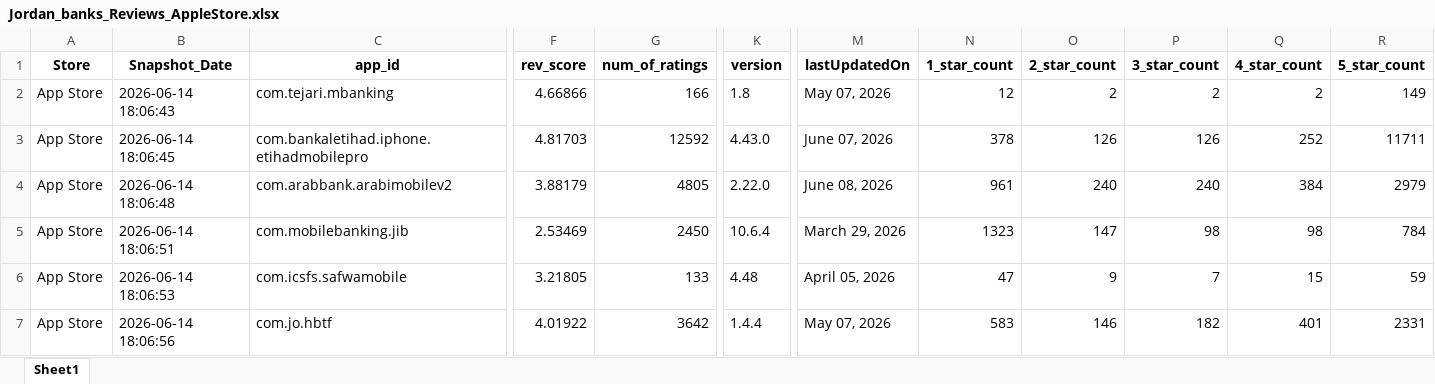
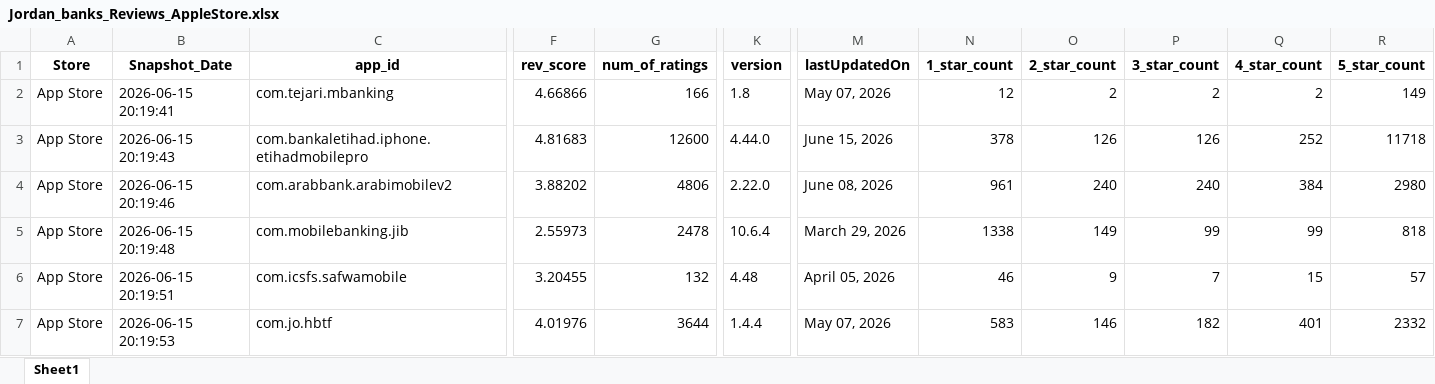
Before and after one commit to Joseph-Sal/jordan_banks_reviews_stats_data, an Excel workbook: data/Jordan_banks_Reviews_AppleStore.xlsx, sheet Sheet1, drawn as a sheet; only a part is shown, gaps mark what is left out; values as stored, in another font and other column widths than the file's, no borders; the diff covers the shown part only; the diff names each change by its address in the sheet, - before the commit and + after, or states it on an @@ line.

```diff
--- a/data/Jordan_banks_Reviews_AppleStore.xlsx (sheet Sheet1)
+++ b/data/Jordan_banks_Reviews_AppleStore.xlsx (sheet Sheet1)
-B2 (Snapshot_Date): 2026-06-14 18:06:43
+B2 (Snapshot_Date): 2026-06-15 20:19:41
-B3 (Snapshot_Date): 2026-06-14 18:06:45
+B3 (Snapshot_Date): 2026-06-15 20:19:43
-F3 (rev_score): 4.81703
+F3 (rev_score): 4.81683
-G3 (num_of_ratings): 12592
+G3 (num_of_ratings): 12600
-K3 (version): 4.43.0
+K3 (version): 4.44.0
-M3 (lastUpdatedOn): June 07, 2026
+M3 (lastUpdatedOn): June 15, 2026
-R3 (5_star_count): 11711
+R3 (5_star_count): 11718
-B4 (Snapshot_Date): 2026-06-14 18:06:48
+B4 (Snapshot_Date): 2026-06-15 20:19:46
-F4 (rev_score): 3.88179
+F4 (rev_score): 3.88202
-G4 (num_of_ratings): 4805
+G4 (num_of_ratings): 4806
-R4 (5_star_count): 2979
+R4 (5_star_count): 2980
-B5 (Snapshot_Date): 2026-06-14 18:06:51
+B5 (Snapshot_Date): 2026-06-15 20:19:48
-F5 (rev_score): 2.53469
+F5 (rev_score): 2.55973
-G5 (num_of_ratings): 2450
+G5 (num_of_ratings): 2478
-N5 (1_star_count): 1323
+N5 (1_star_count): 1338
-O5 (2_star_count): 147
+O5 (2_star_count): 149
-P5 (3_star_count): 98
+P5 (3_star_count): 99
-Q5 (4_star_count): 98
+Q5 (4_star_count): 99
-R5 (5_star_count): 784
+R5 (5_star_count): 818
-B6 (Snapshot_Date): 2026-06-14 18:06:53
+B6 (Snapshot_Date): 2026-06-15 20:19:51
-F6 (rev_score): 3.21805
+F6 (rev_score): 3.20455
-G6 (num_of_ratings): 133
+G6 (num_of_ratings): 132
-N6 (1_star_count): 47
+N6 (1_star_count): 46
-R6 (5_star_count): 59
+R6 (5_star_count): 57
-B7 (Snapshot_Date): 2026-06-14 18:06:56
+B7 (Snapshot_Date): 2026-06-15 20:19:53
-F7 (rev_score): 4.01922
+F7 (rev_score): 4.01976
-G7 (num_of_ratings): 3642
+G7 (num_of_ratings): 3644
-R7 (5_star_count): 2331
+R7 (5_star_count): 2332
```
Also changed, not shown: 31 edited cells elsewhere in this sheet, data/Jordan_banks_Reviews_GooglePlay.xlsx.
